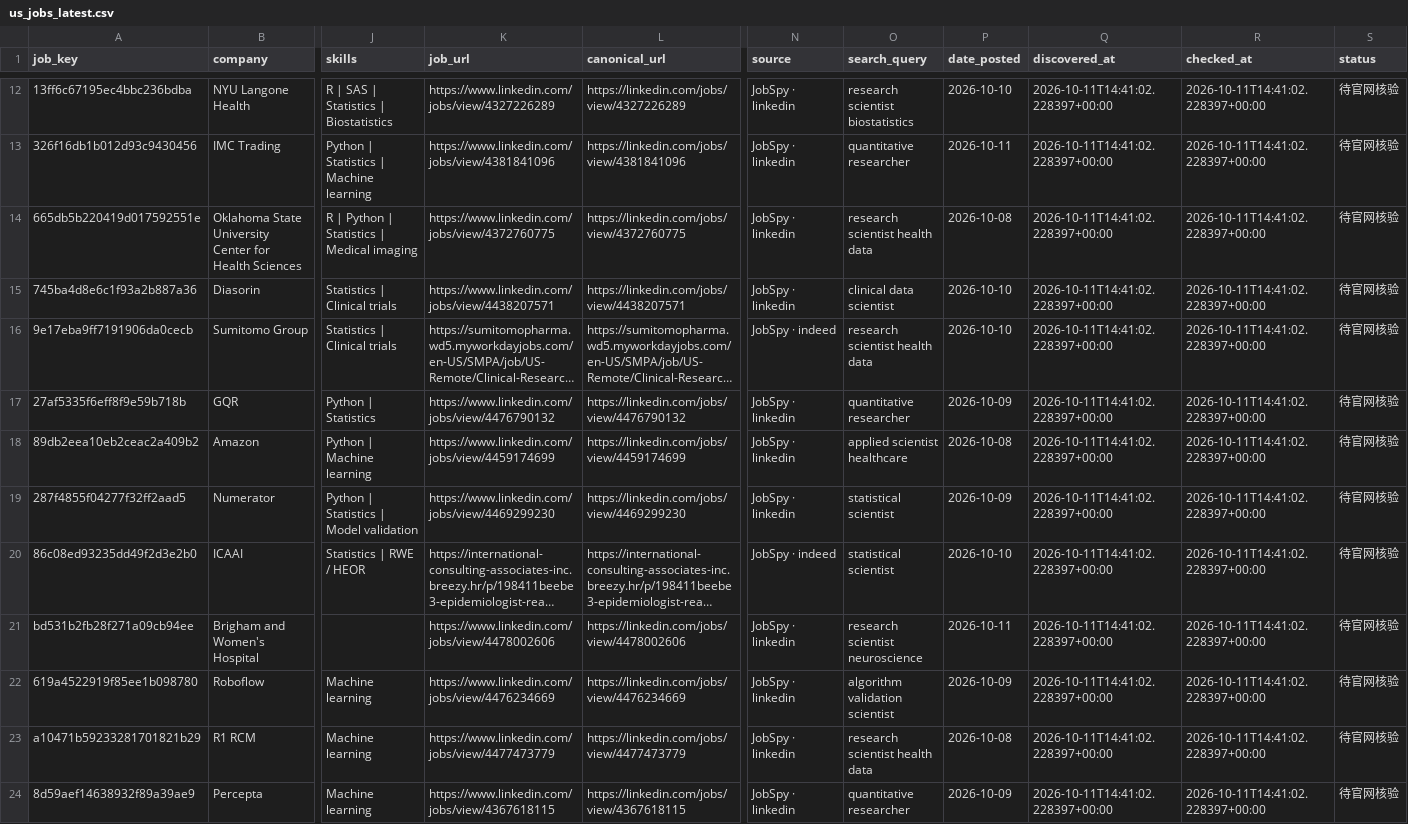
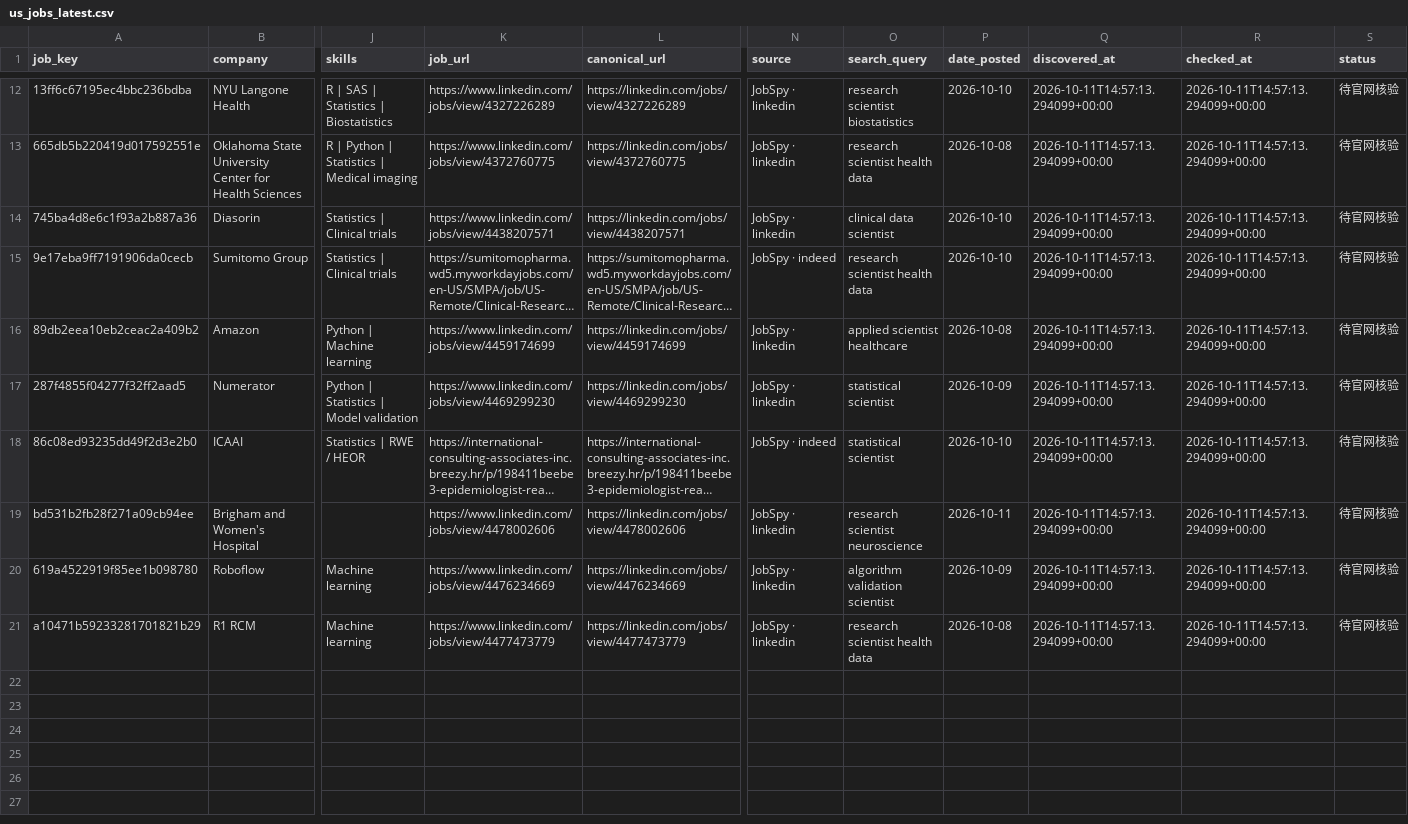
Before and after one commit to XinyuIvy/ivy-job-radar, a CSV file: data/scans/us_jobs_latest.csv, drawn as a sheet; only a part is shown, gaps mark what is left out; long unchanged cells end in …; removed rows and columns are numbered as before the commit, all else as after; rows hold the shown columns only; the diff covers the shown part only; the diff names each change by its address in the sheet, - before the commit and + after, or states it on an @@ line.

```diff
--- a/data/scans/us_jobs_latest.csv
+++ b/data/scans/us_jobs_latest.csv
-Q12 (discovered_at): 2026-10-11T14:41:02.228397+00:00
+Q12 (discovered_at): 2026-10-11T14:57:13.294099+00:00
-R12 (checked_at): 2026-10-11T14:41:02.228397+00:00
+R12 (checked_at): 2026-10-11T14:57:13.294099+00:00
-row 13: 326f16db1b012d93c9430456 | IMC Trading | Python | Statistics | Machine learning | https://www.linkedin.com/jobs/view/4381841096 | https://linkedin.com/jobs/view/4381841096 | JobSpy · linkedin | quantitative researcher | 2026-10-11 | 2026-10-11T14:41:02.228397+00:00 | 2026-10-11T14:41:02.228397+00:00 | 待官网核验
-Q13:Q15 (discovered_at): 2026-10-11T14:41:02.228397+00:00
+Q13:Q15 (discovered_at): 2026-10-11T14:57:13.294099+00:00
-R13:R15 (checked_at): 2026-10-11T14:41:02.228397+00:00
+R13:R15 (checked_at): 2026-10-11T14:57:13.294099+00:00
-row 17: 27af5335f6eff8f9e59b718b | GQR | Python | Statistics | https://www.linkedin.com/jobs/view/4476790132 | https://linkedin.com/jobs/view/4476790132 | JobSpy · linkedin | quantitative researcher | 2026-10-09 | 2026-10-11T14:41:02.228397+00:00 | 2026-10-11T14:41:02.228397+00:00 | 待官网核验
-Q16:Q21 (discovered_at): 2026-10-11T14:41:02.228397+00:00
+Q16:Q21 (discovered_at): 2026-10-11T14:57:13.294099+00:00
-R16:R21 (checked_at): 2026-10-11T14:41:02.228397+00:00
+R16:R21 (checked_at): 2026-10-11T14:57:13.294099+00:00
-row 24: 8d59aef14638932f89a39ae9 | Percepta | Machine learning | https://www.linkedin.com/jobs/view/4367618115 | https://linkedin.com/jobs/view/4367618115 | JobSpy · linkedin | quantitative researcher | 2026-10-09 | 2026-10-11T14:41:02.228397+00:00 | 2026-10-11T14:41:02.228397+00:00 | 待官网核验
```
Also changed, not shown: 2 added rows, 2 removed rows and 21 edited cells elsewhere in this file, 17 other files.
